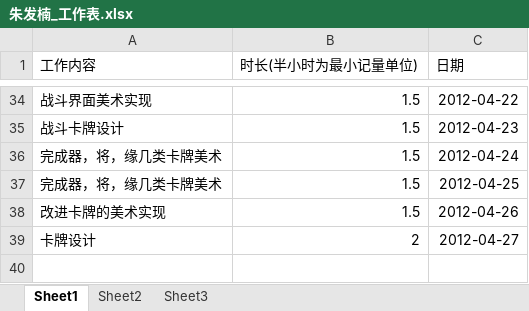
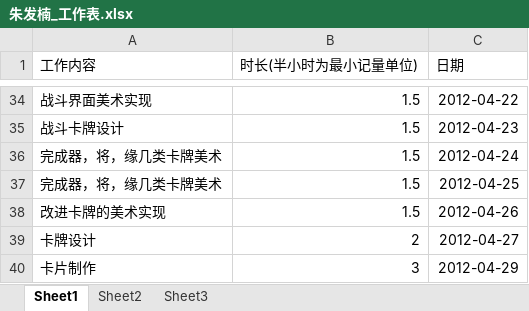
Before and after one commit to phicuong08/i-card-v1, an Excel workbook: work_log/朱发楠_工作表.xlsx, sheet Sheet1, drawn as a sheet; only a part is shown, gaps mark what is left out; values as stored, in another font and other column widths than the file's, no borders; the diff names each change by its address in the sheet, - before the commit and + after, or states it on an @@ line.

```diff
--- a/work_log/朱发楠_工作表.xlsx (sheet Sheet1)
+++ b/work_log/朱发楠_工作表.xlsx (sheet Sheet1)
+row 40: 卡片制作 | 3 | 2012-04-29
```
